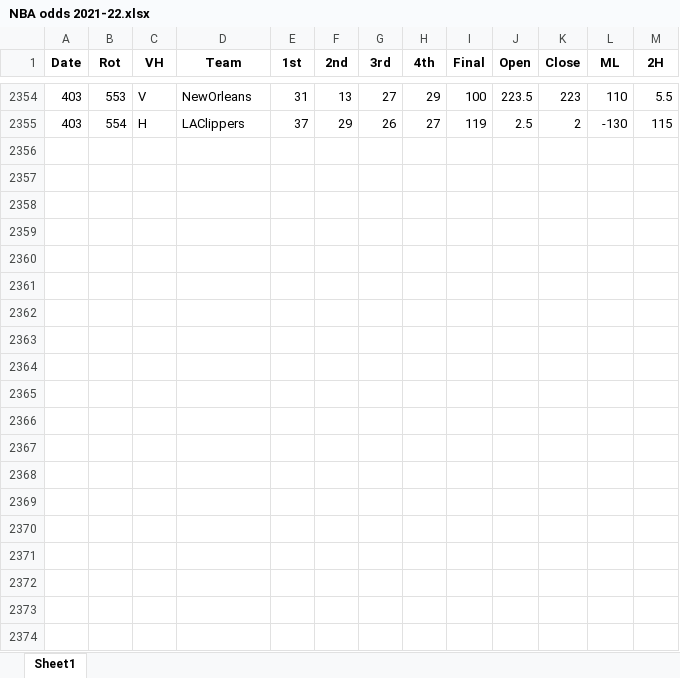
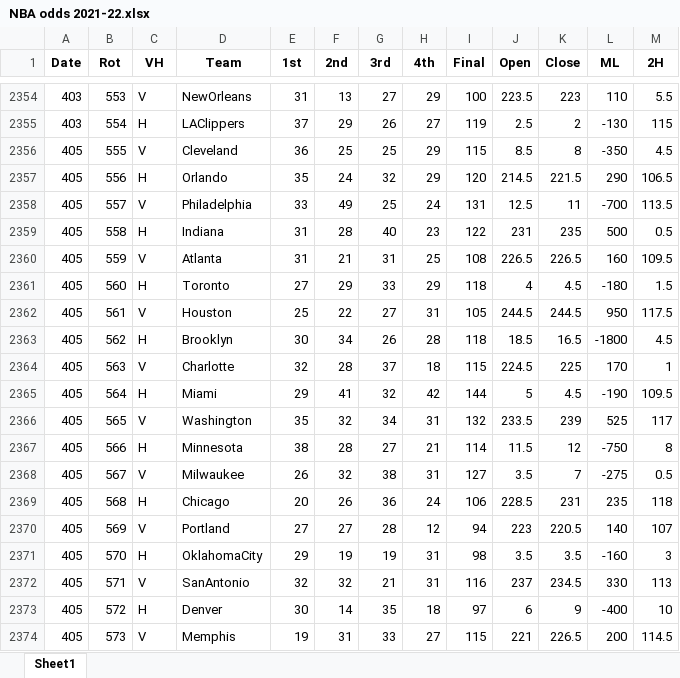
Before and after one commit to DillonKoch/Sports_Betting, an Excel workbook: Data/Odds/NBA/NBA odds 2021-22.xlsx, sheet Sheet1, drawn as a sheet; only a part is shown, gaps mark what is left out; values as stored, in another font and other column widths than the file's, no borders; the diff covers the shown part only; the diff names each change by its address in the sheet, - before the commit and + after, or states it on an @@ line.

```diff
--- a/Data/Odds/NBA/NBA odds 2021-22.xlsx (sheet Sheet1)
+++ b/Data/Odds/NBA/NBA odds 2021-22.xlsx (sheet Sheet1)
+row 2356: 405 | 555 | V | Cleveland | 36 | 25 | 25 | 29 | 115 | 8.5 | 8 | -350 | 4.5
+row 2357: 405 | 556 | H | Orlando | 35 | 24 | 32 | 29 | 120 | 214.5 | 221.5 | 290 | 106.5
+row 2358: 405 | 557 | V | Philadelphia | 33 | 49 | 25 | 24 | 131 | 12.5 | 11 | -700 | 113.5
+row 2359: 405 | 558 | H | Indiana | 31 | 28 | 40 | 23 | 122 | 231 | 235 | 500 | 0.5
+row 2360: 405 | 559 | V | Atlanta | 31 | 21 | 31 | 25 | 108 | 226.5 | 226.5 | 160 | 109.5
+row 2361: 405 | 560 | H | Toronto | 27 | 29 | 33 | 29 | 118 | 4 | 4.5 | -180 | 1.5
+row 2362: 405 | 561 | V | Houston | 25 | 22 | 27 | 31 | 105 | 244.5 | 244.5 | 950 | 117.5
+row 2363: 405 | 562 | H | Brooklyn | 30 | 34 | 26 | 28 | 118 | 18.5 | 16.5 | -1800 | 4.5
+row 2364: 405 | 563 | V | Charlotte | 32 | 28 | 37 | 18 | 115 | 224.5 | 225 | 170 | 1
+row 2365: 405 | 564 | H | Miami | 29 | 41 | 32 | 42 | 144 | 5 | 4.5 | -190 | 109.5
+row 2366: 405 | 565 | V | Washington | 35 | 32 | 34 | 31 | 132 | 233.5 | 239 | 525 | 117
+row 2367: 405 | 566 | H | Minnesota | 38 | 28 | 27 | 21 | 114 | 11.5 | 12 | -750 | 8
+row 2368: 405 | 567 | V | Milwaukee | 26 | 32 | 38 | 31 | 127 | 3.5 | 7 | -275 | 0.5
+row 2369: 405 | 568 | H | Chicago | 20 | 26 | 36 | 24 | 106 | 228.5 | 231 | 235 | 118
+row 2370: 405 | 569 | V | Portland | 27 | 27 | 28 | 12 | 94 | 223 | 220.5 | 140 | 107
+row 2371: 405 | 570 | H | OklahomaCity | 29 | 19 | 19 | 31 | 98 | 3.5 | 3.5 | -160 | 3
+row 2372: 405 | 571 | V | SanAntonio | 32 | 32 | 21 | 31 | 116 | 237 | 234.5 | 330 | 113
+row 2373: 405 | 572 | H | Denver | 30 | 14 | 35 | 18 | 97 | 6 | 9 | -400 | 10
+row 2374: 405 | 573 | V | Memphis | 19 | 31 | 33 | 27 | 115 | 221 | 226.5 | 200 | 114.5
```
Also changed, not shown: 91 added rows elsewhere in this sheet, Data/Odds/NCAAB/ncaa basketball 2021-22.xlsx, Data/Odds/NCAAF/ncaa football 2021-22.xlsx, 25 other files.
